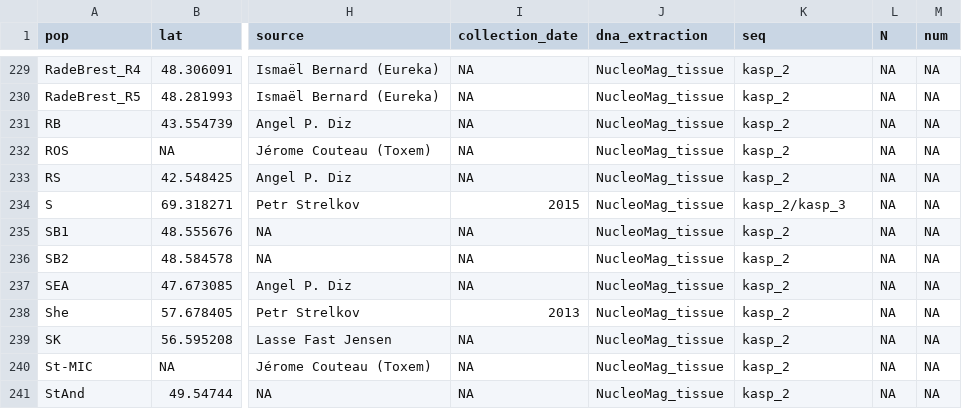
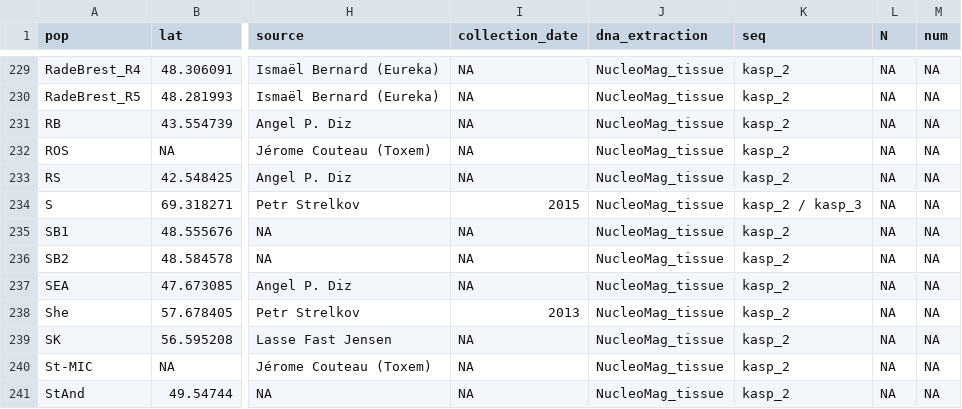
Before and after one commit to alxsimon/Database_Mytilus, a CSV file: Mytilus_populations.csv, drawn as a sheet; only a part is shown, gaps mark what is left out; the diff covers the shown part only; the diff names each change by its address in the sheet, - before the commit and + after, or states it on an @@ line.

```diff
--- a/Mytilus_populations.csv
+++ b/Mytilus_populations.csv
-K234 (seq): kasp_2/kasp_3
+K234 (seq): kasp_2 / kasp_3
```
Also changed, not shown: 7 edited cells elsewhere in this file.
